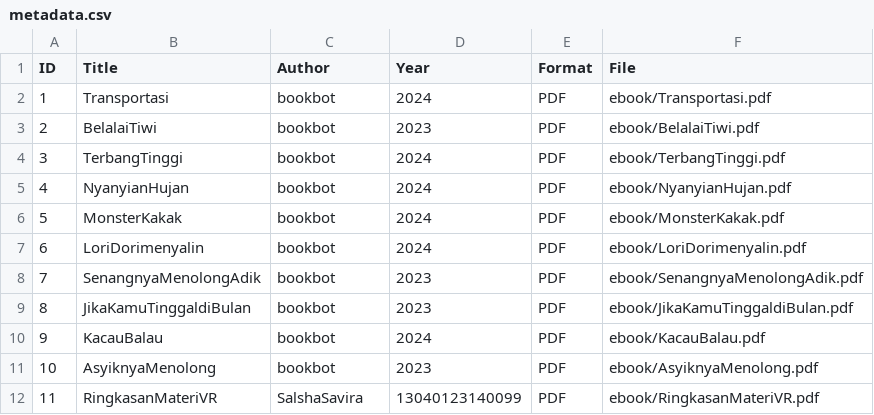
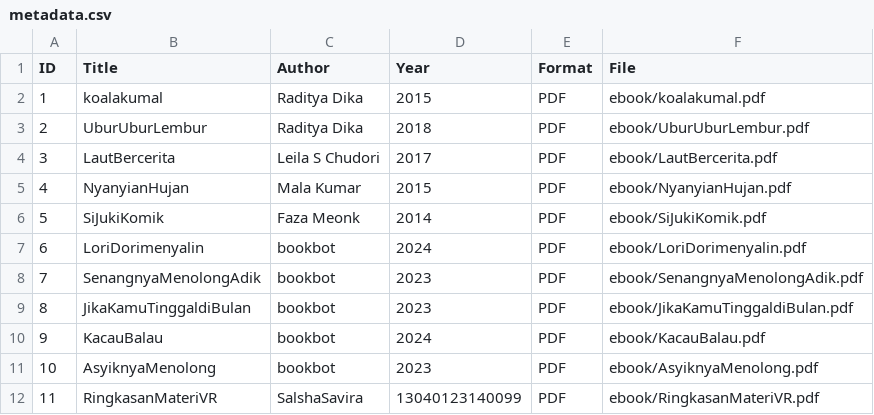
Before and after one commit to salshasaviradfn-glitch/digitallibrary, a CSV file: metadata/metadata.csv, drawn as a sheet.

Commit message:
Update metadata.csv

```diff
--- a/metadata/metadata.csv
+++ b/metadata/metadata.csv
@@ -1,7 +1,7 @@
 ID,Title,Author,Year,Format,File
-1,Transportasi,bookbot,2024,PDF,ebook/Transportasi.pdf
-2,BelalaiTiwi,bookbot,2023,PDF,ebook/BelalaiTiwi.pdf
-3,TerbangTinggi,bookbot,2024,PDF,ebook/TerbangTinggi.pdf
-4,NyanyianHujan,bookbot,2024,PDF,ebook/NyanyianHujan.pdf
-5,MonsterKakak,bookbot,2024,PDF,ebook/MonsterKakak.pdf
+1,koalakumal,Raditya Dika,2015,PDF,ebook/koalakumal.pdf
+2,UburUburLembur,Raditya Dika,2018,PDF,ebook/UburUburLembur.pdf
+3,LautBercerita,Leila S Chudori,2017,PDF,ebook/LautBercerita.pdf
+4,NyanyianHujan,Mala Kumar,2015,PDF,ebook/NyanyianHujan.pdf
+5,SiJukiKomik,Faza Meonk,2014,PDF,ebook/SiJukiKomik.pdf
 6,LoriDorimenyalin,bookbot,2024,PDF,ebook/LoriDorimenyalin.pdf
```
